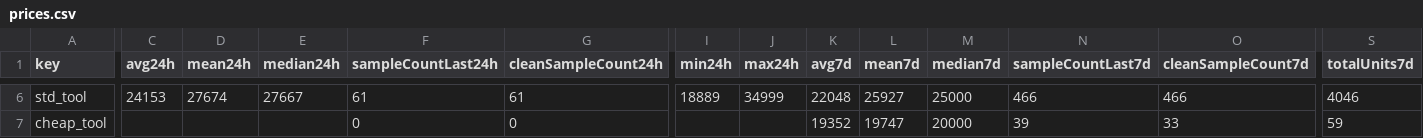
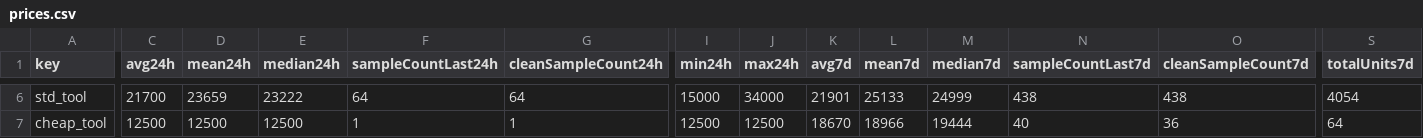
Before and after one commit to 4bidden-knowledge/Stalcrafter-X, a CSV file: prices.csv, drawn as a sheet; only a part is shown, gaps mark what is left out; the diff covers the shown part only; the diff names each change by its address in the sheet, - before the commit and + after, or states it on an @@ line.

```diff
--- a/prices.csv
+++ b/prices.csv
-C6 (avg24h): 24153
+C6 (avg24h): 21700
-D6 (mean24h): 27674
+D6 (mean24h): 23659
-E6 (median24h): 27667
+E6 (median24h): 23222
-F6 (sampleCountLast24h): 61
+F6 (sampleCountLast24h): 64
-G6 (cleanSampleCount24h): 61
+G6 (cleanSampleCount24h): 64
-I6 (min24h): 18889
+I6 (min24h): 15000
-J6 (max24h): 34999
+J6 (max24h): 34000
-K6 (avg7d): 22048
+K6 (avg7d): 21901
-L6 (mean7d): 25927
+L6 (mean7d): 25133
-M6 (median7d): 25000
+M6 (median7d): 24999
-N6 (sampleCountLast7d): 466
+N6 (sampleCountLast7d): 438
-O6 (cleanSampleCount7d): 466
+O6 (cleanSampleCount7d): 438
-S6 (totalUnits7d): 4046
+S6 (totalUnits7d): 4054
-C7 (avg24h): (empty)
+C7 (avg24h): 12500
-D7 (mean24h): (empty)
+D7 (mean24h): 12500
-E7 (median24h): (empty)
+E7 (median24h): 12500
-F7 (sampleCountLast24h): 0
+F7 (sampleCountLast24h): 1
-G7 (cleanSampleCount24h): 0
+G7 (cleanSampleCount24h): 1
-I7 (min24h): (empty)
+I7 (min24h): 12500
-J7 (max24h): (empty)
+J7 (max24h): 12500
-K7 (avg7d): 19352
+K7 (avg7d): 18670
-L7 (mean7d): 19747
+L7 (mean7d): 18966
-M7 (median7d): 20000
+M7 (median7d): 19444
-N7 (sampleCountLast7d): 39
+N7 (sampleCountLast7d): 40
-O7 (cleanSampleCount7d): 33
+O7 (cleanSampleCount7d): 36
-S7 (totalUnits7d): 59
+S7 (totalUnits7d): 64
```
Also changed, not shown: 111 edited cells elsewhere in this file, 2 other files.
